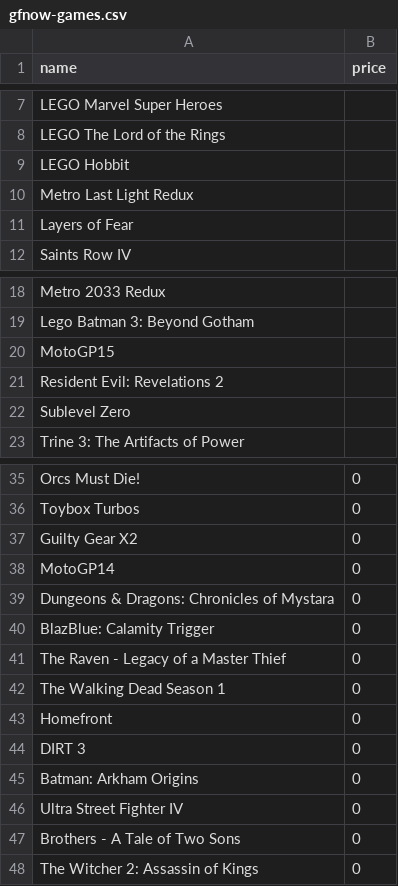
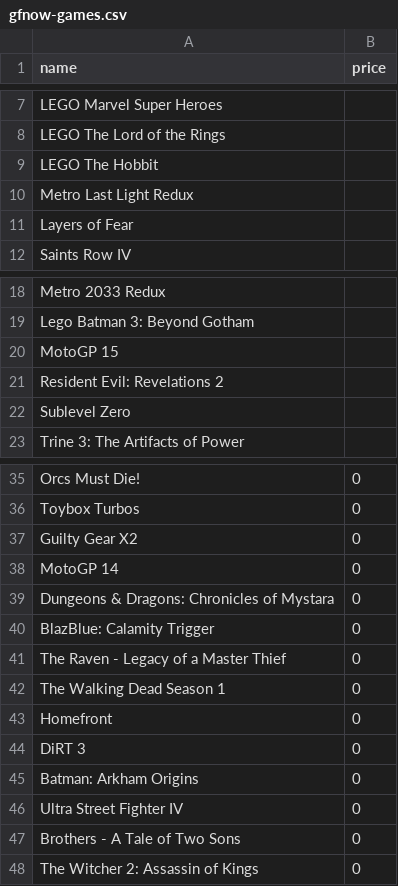
Before and after one commit to mas-ude/cost-of-cloud-gaming, a CSV file: data/gfnow-games.csv, drawn as a sheet; only a part is shown, gaps mark what is left out.

```diff
--- a/data/gfnow-games.csv
+++ b/data/gfnow-games.csv
@@ -8,3 +8,3 @@
 "LEGO The Lord of the Rings",
-"LEGO Hobbit",
+"LEGO The Hobbit",
 "Metro Last Light Redux",
@@ -19,3 +19,3 @@
 "Lego Batman 3: Beyond Gotham",
-"MotoGP15",
+"MotoGP 15",
 "Resident Evil: Revelations 2",
@@ -37,3 +37,3 @@
 "Guilty Gear X2",0
-"MotoGP14",0
+"MotoGP 14",0
 "Dungeons & Dragons: Chronicles of Mystara",0
@@ -43,3 +43,3 @@
 "Homefront",0
-"DIRT 3",0
+"DiRT 3",0
 "Batman: Arkham Origins",0
```
Also changed, not shown: 8 other files.
